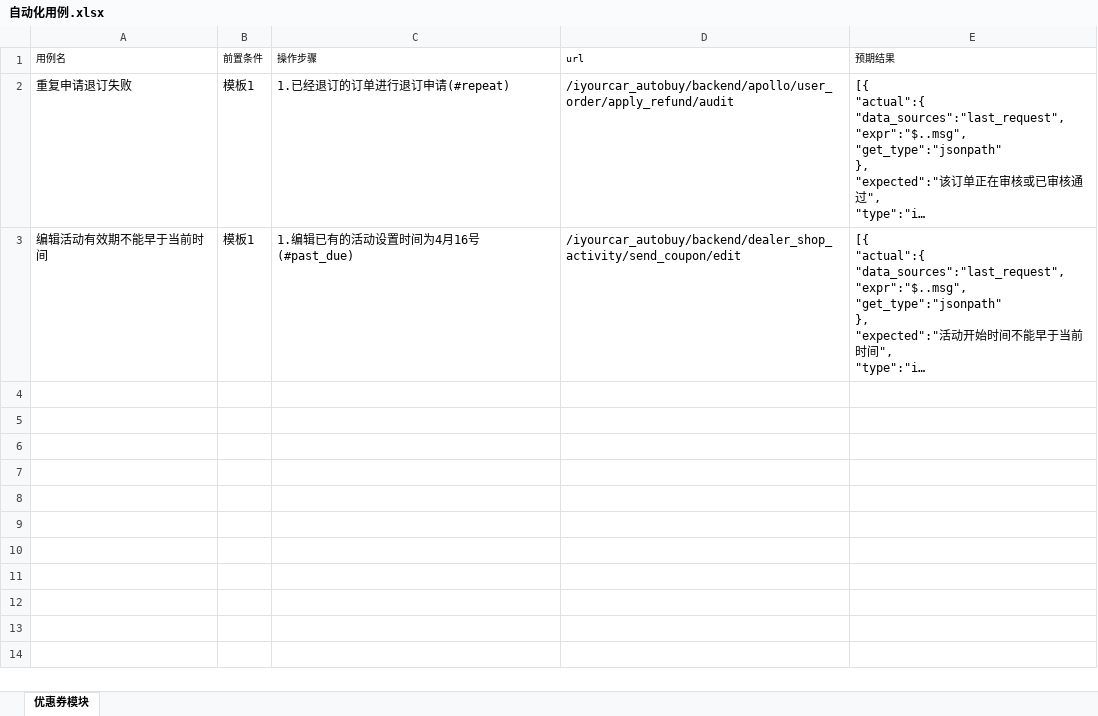
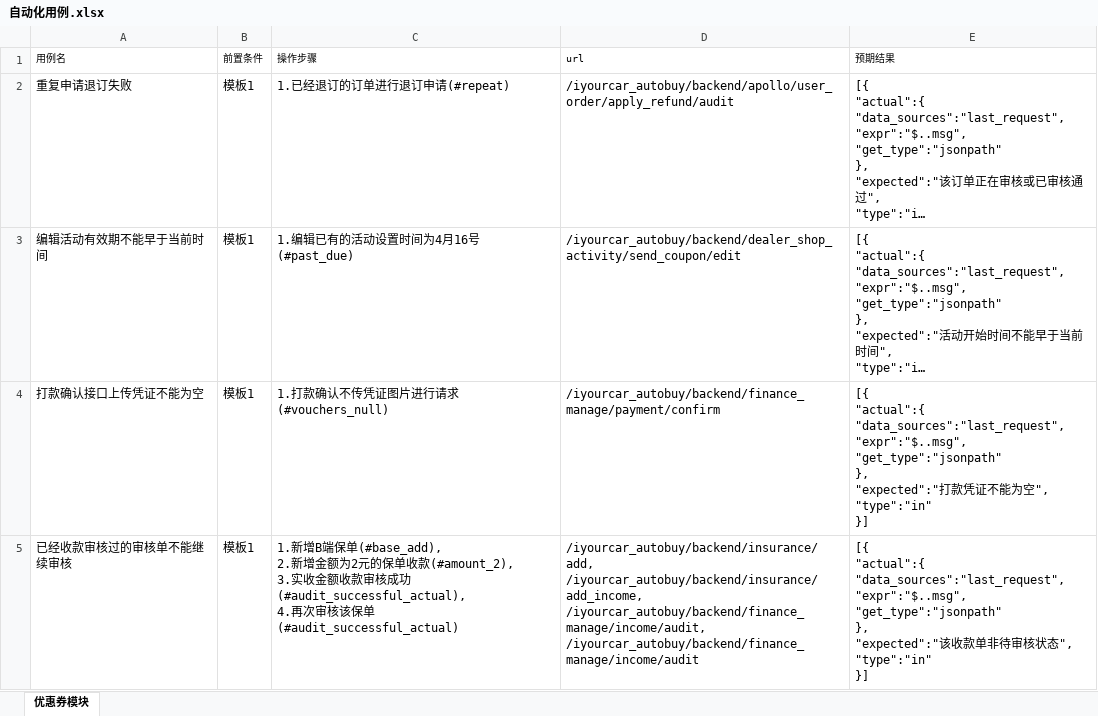
Before and after one commit to tanxingui/api_test, an Excel workbook: data/excel_case/自动化用例.xlsx, sheet 优惠券模块, drawn as a sheet; long unchanged cells end in …; values as stored, in another font and other column widths than the file's, no borders; ↵ is a line break in a cell; the diff names each change by its address in the sheet, - before the commit and + after, or states it on an @@ line.

```diff
--- a/data/excel_case/自动化用例.xlsx (sheet 优惠券模块)
+++ b/data/excel_case/自动化用例.xlsx (sheet 优惠券模块)
+row 4: 打款确认接口上传凭证不能为空 | 模板1 | 1.打款确认不传凭证图片进行请求(#vouchers_null) | /iyourcar_autobuy/backend/finance_manage/payment/confirm | [{ ↵ "actual":{ ↵ "data_sources":"last_request", ↵ "expr":"$..msg", ↵ "get_type":"jsonpath" ↵ }, ↵ "expected":"打款凭证不能为空", ↵ "type":"in" ↵ }]
+row 5: 已经收款审核过的审核单不能继续审核 | 模板1 | 1.新增B端保单(#base_add), ↵ 2.新增金额为2元的保单收款(#amount_2), ↵ 3.实收金额收款审核成功(#audit_successful_actual), ↵ 4.再次审核该保单(#audit_successful_actual) | /iyourcar_autobuy/backend/insurance/add, ↵ /iyourcar_autobuy/backend/insurance/add_income, ↵ /iyourcar_autobuy/backend/finance_manage/income/audit, ↵ /iyourcar_autobuy/backend/finance_manage/income/audit | [{ ↵ "actual":{ ↵ "data_sources":"last_request", ↵ "expr":"$..msg", ↵ "get_type":"jsonpath" ↵ }, ↵ "expected":"该收款单非待审核状态", ↵ "type":"in" ↵ }]
```
Also changed, not shown: data/excel_case/common.xlsx, 11 other files.
